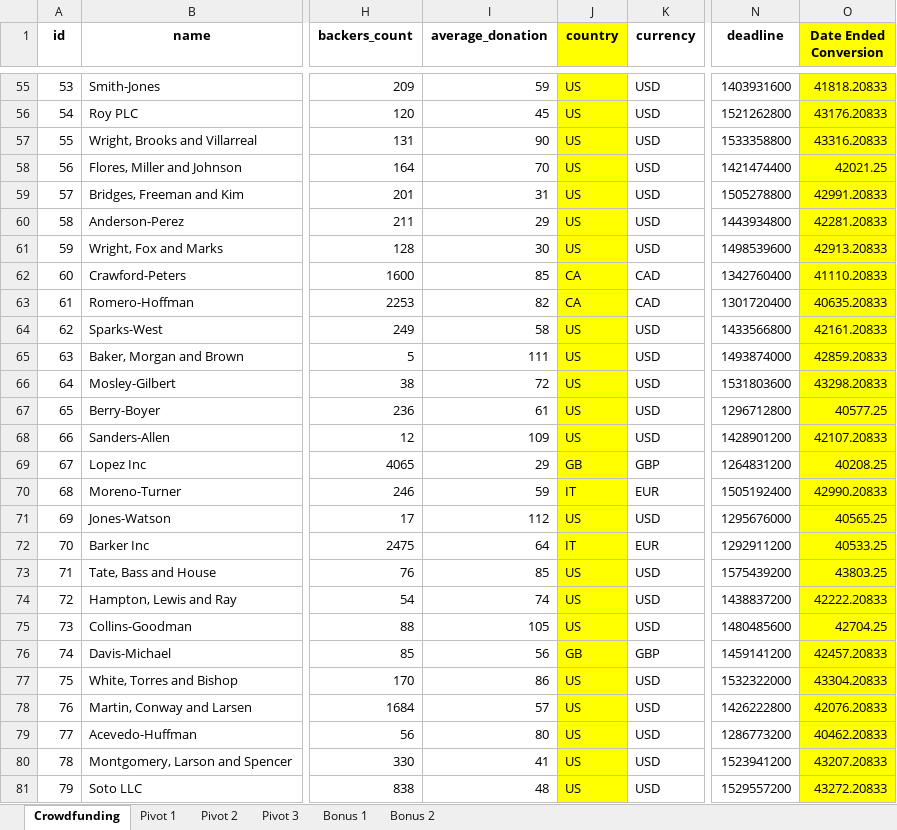
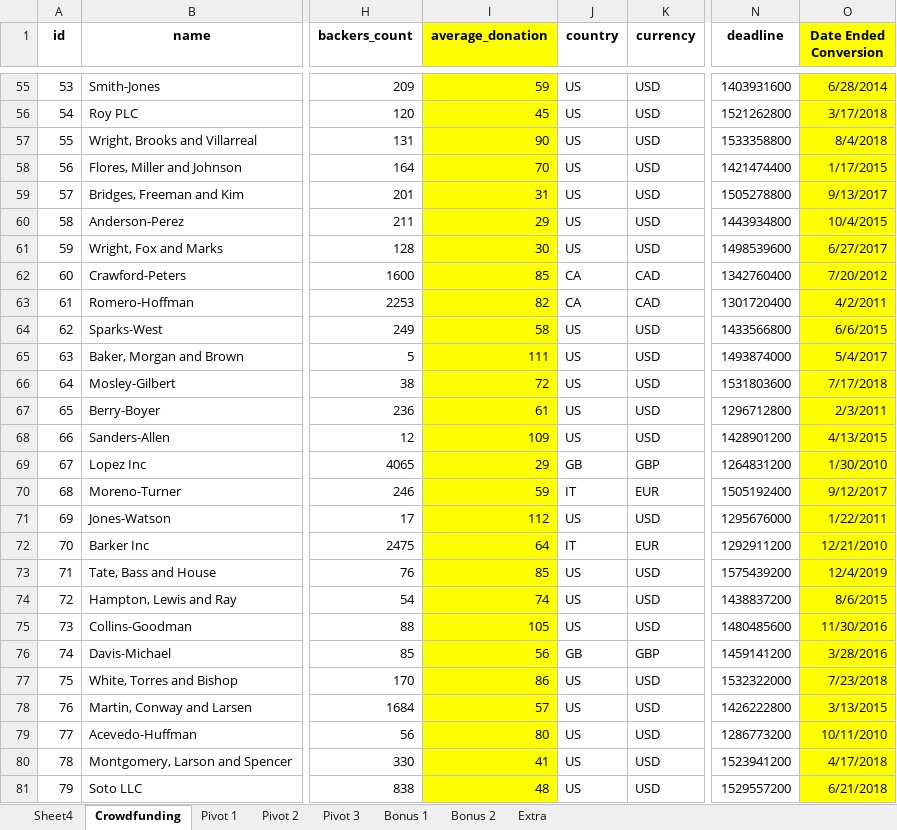
Before and after one commit to IlkayAtes11/Excel_Challenge, an Excel workbook: Crowdfunding_Dataset.xlsx, sheet Crowdfunding, drawn as a sheet; only a part is shown, gaps mark what is left out; values as stored, in another font and other column widths than the file's, no borders; conditional formats not drawn; the diff covers the shown part only; the diff names each change by its address in the sheet, - before the commit and + after, or states it on an @@ line.

Commit message:
Update Crowdfunding_Dataset.xlsx

```diff
--- a/Crowdfunding_Dataset.xlsx (sheet Crowdfunding)
+++ b/Crowdfunding_Dataset.xlsx (sheet Crowdfunding)
+sheet tab: Sheet4
+sheet tab: Extra
-I1:I81 fill: none
+I1:I81 fill: #FFFF00
-J1:J81 fill: #FFFF00
+J1:J81 fill: none
-O55 (Date Ended Conversion): 41818.20833
+O55 (Date Ended Conversion): 6/28/2014
-O56 (Date Ended Conversion): 43176.20833
+O56 (Date Ended Conversion): 3/17/2018
-O57 (Date Ended Conversion): 43316.20833
+O57 (Date Ended Conversion): 8/4/2018
-O58 (Date Ended Conversion): 42021.25
+O58 (Date Ended Conversion): 1/17/2015
-O59 (Date Ended Conversion): 42991.20833
+O59 (Date Ended Conversion): 9/13/2017
-O60 (Date Ended Conversion): 42281.20833
+O60 (Date Ended Conversion): 10/4/2015
-O61 (Date Ended Conversion): 42913.20833
+O61 (Date Ended Conversion): 6/27/2017
-O62 (Date Ended Conversion): 41110.20833
+O62 (Date Ended Conversion): 7/20/2012
-O63 (Date Ended Conversion): 40635.20833
+O63 (Date Ended Conversion): 4/2/2011
-O64 (Date Ended Conversion): 42161.20833
+O64 (Date Ended Conversion): 6/6/2015
-O65 (Date Ended Conversion): 42859.20833
+O65 (Date Ended Conversion): 5/4/2017
-O66 (Date Ended Conversion): 43298.20833
+O66 (Date Ended Conversion): 7/17/2018
-O67 (Date Ended Conversion): 40577.25
+O67 (Date Ended Conversion): 2/3/2011
-O68 (Date Ended Conversion): 42107.20833
+O68 (Date Ended Conversion): 4/13/2015
-O69 (Date Ended Conversion): 40208.25
+O69 (Date Ended Conversion): 1/30/2010
-O70 (Date Ended Conversion): 42990.20833
+O70 (Date Ended Conversion): 9/12/2017
-O71 (Date Ended Conversion): 40565.25
+O71 (Date Ended Conversion): 1/22/2011
-O72 (Date Ended Conversion): 40533.25
+O72 (Date Ended Conversion): 12/21/2010
-O73 (Date Ended Conversion): 43803.25
+O73 (Date Ended Conversion): 12/4/2019
-O74 (Date Ended Conversion): 42222.20833
+O74 (Date Ended Conversion): 8/6/2015
-O75 (Date Ended Conversion): 42704.25
+O75 (Date Ended Conversion): 11/30/2016
-O76 (Date Ended Conversion): 42457.20833
+O76 (Date Ended Conversion): 3/28/2016
-O77 (Date Ended Conversion): 43304.20833
+O77 (Date Ended Conversion): 7/23/2018
-O78 (Date Ended Conversion): 42076.20833
+O78 (Date Ended Conversion): 3/13/2015
-O79 (Date Ended Conversion): 40462.20833
+O79 (Date Ended Conversion): 10/11/2010
-O80 (Date Ended Conversion): 43207.20833
+O80 (Date Ended Conversion): 4/17/2018
-O81 (Date Ended Conversion): 43272.20833
+O81 (Date Ended Conversion): 6/21/2018
```
Also changed, not shown: 955 edited cells and cell formats elsewhere in this sheet, sheet Pivot 1, sheet Bonus 1, charts or pictures.
